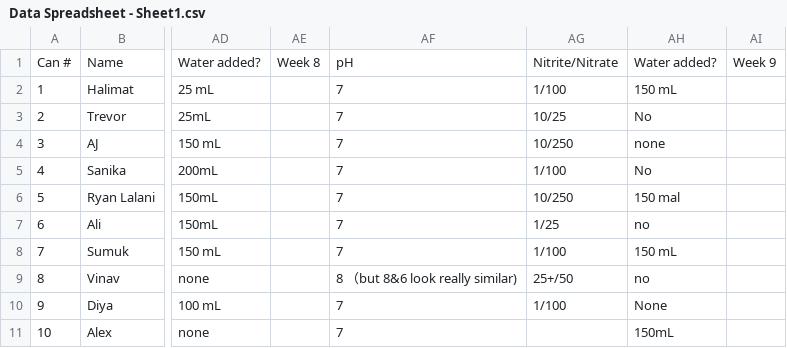
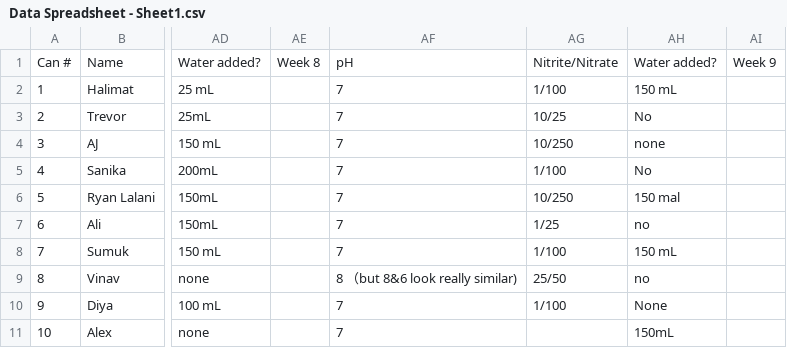
Before and after one commit to ajcaesar/GovSTEMScholarData, a CSV file: Data Spreadsheet - Sheet1.csv, drawn as a sheet; only a part is shown, gaps mark what is left out; the diff names each change by its address in the sheet, - before the commit and + after, or states it on an @@ line.

Commit message:
Update Data Spreadsheet - Sheet1.csv

```diff
--- a/Data Spreadsheet - Sheet1.csv
+++ b/Data Spreadsheet - Sheet1.csv
-AG9: 25+/50
+AG9: 25/50
```
